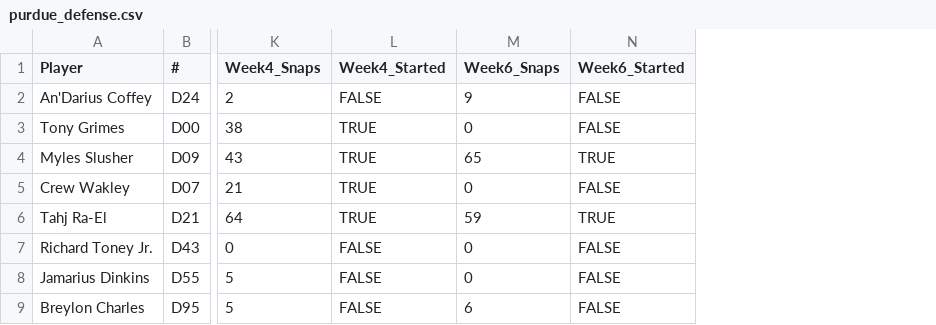
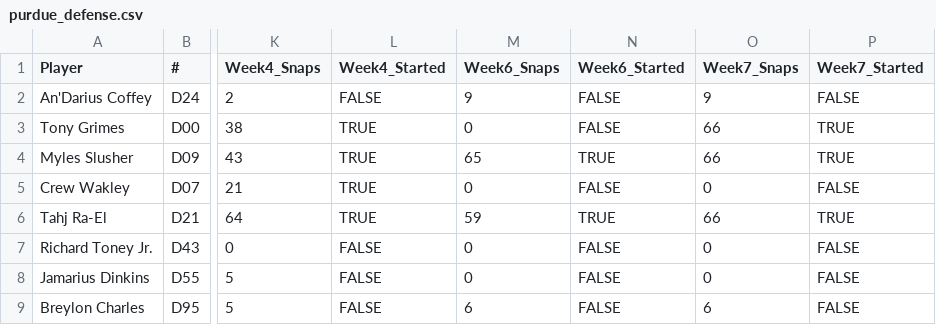
Before and after one commit to victorres11/matchup-analytics, a CSV file: data/csv/team_data/purdue/purdue_defense.csv, drawn as a sheet; only a part is shown, gaps mark what is left out; the diff names each change by its address in the sheet, - before the commit and + after, or states it on an @@ line.

```diff
--- a/data/csv/team_data/purdue/purdue_defense.csv
+++ b/data/csv/team_data/purdue/purdue_defense.csv
+column O (Week7_Snaps), rows 2-9: 9 | 66 | 66 | 0 | 66 | 0 | 0 | 6
+column P (Week7_Started), rows 2-9: FALSE | TRUE | TRUE | FALSE | TRUE | FALSE | FALSE | FALSE
```
Also changed, not shown: data/csv/team_data/northwestern/northwestern_defense.csv, data/csv/team_data/northwestern/northwestern_offense.csv, 9 other files.
